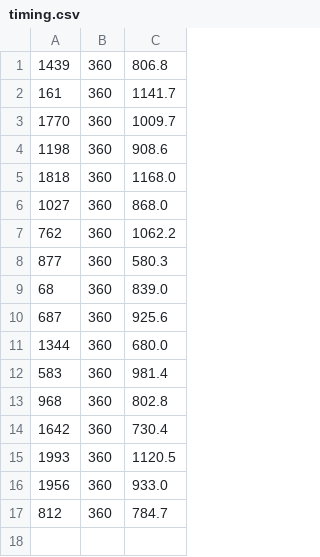
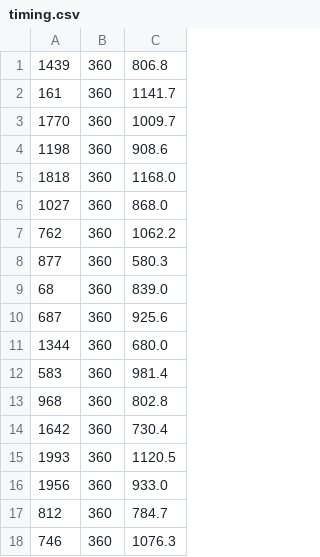
Before and after one commit to Sidi3355/cot-faithfulness, a CSV file: pilot/results/raw/phase2/Qwen__Qwen3-0.6B/comve/po-labels_only-empty-think-sample3/timing.csv, drawn as a sheet; the diff names each change by its address in the sheet, - before the commit and + after, or states it on an @@ line.

Commit message:
Pilot arm C results from Kaggle (2026-11-04T21:29:54Z)

```diff
--- a/pilot/results/raw/phase2/Qwen__Qwen3-0.6B/comve/po-labels_only-empty-think-sample3/timing.csv
+++ b/pilot/results/raw/phase2/Qwen__Qwen3-0.6B/comve/po-labels_only-empty-think-sample3/timing.csv
+row 18: 746 | 360 | 1076.3
```
Also changed, not shown: 4 other files.
